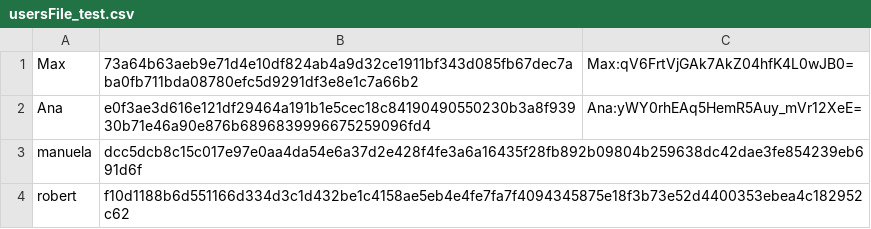
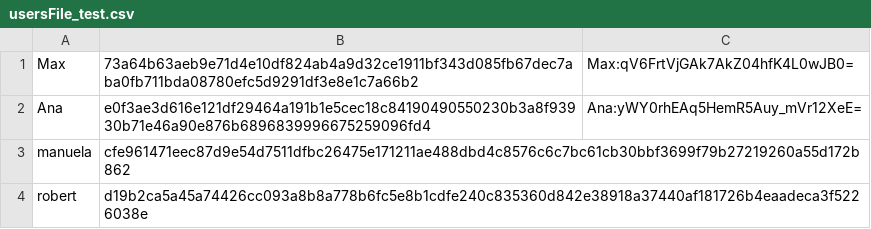
Before and after one commit to MasterZydra/DHBW.Photo-Server, a CSV file: internal/user/usersFile_test.csv, drawn as a sheet.

```diff
--- a/internal/user/usersFile_test.csv
+++ b/internal/user/usersFile_test.csv
@@ -2,3 +2,3 @@ Max,73a64b63aeb9e71d4e10df824ab4a9d32ce1911bf343d085fb67dec7aba0fb711bda08780efc
 Ana,e0f3ae3d616e121df29464a191b1e5cec18c84190490550230b3a8f93930b71e46a90e876b6896839996675259096fd4,Ana:yWY0rhEAq5HemR5Auy_mVr12XeE=
-manuela,dcc5dcb8c15c017e97e0aa4da54e6a37d2e428f4fe3a6a16435f28fb892b09804b259638dc42dae3fe854239eb691d6f,
-robert,f10d1188b6d551166d334d3c1d432be1c4158ae5eb4e4fe7fa7f4094345875e18f3b73e52d4400353ebea4c182952c62,
+manuela,cfe961471eec87d9e54d7511dfbc26475e171211ae488dbd4c8576c6c7bc61cb30bbf3699f79b27219260a55d172b862,
+robert,d19b2ca5a45a74426cc093a8b8a778b6fc5e8b1cdfe240c835360d842e38918a37440af181726b4eaadeca3f5226038e,
```
Also changed, not shown: 18 other files.
